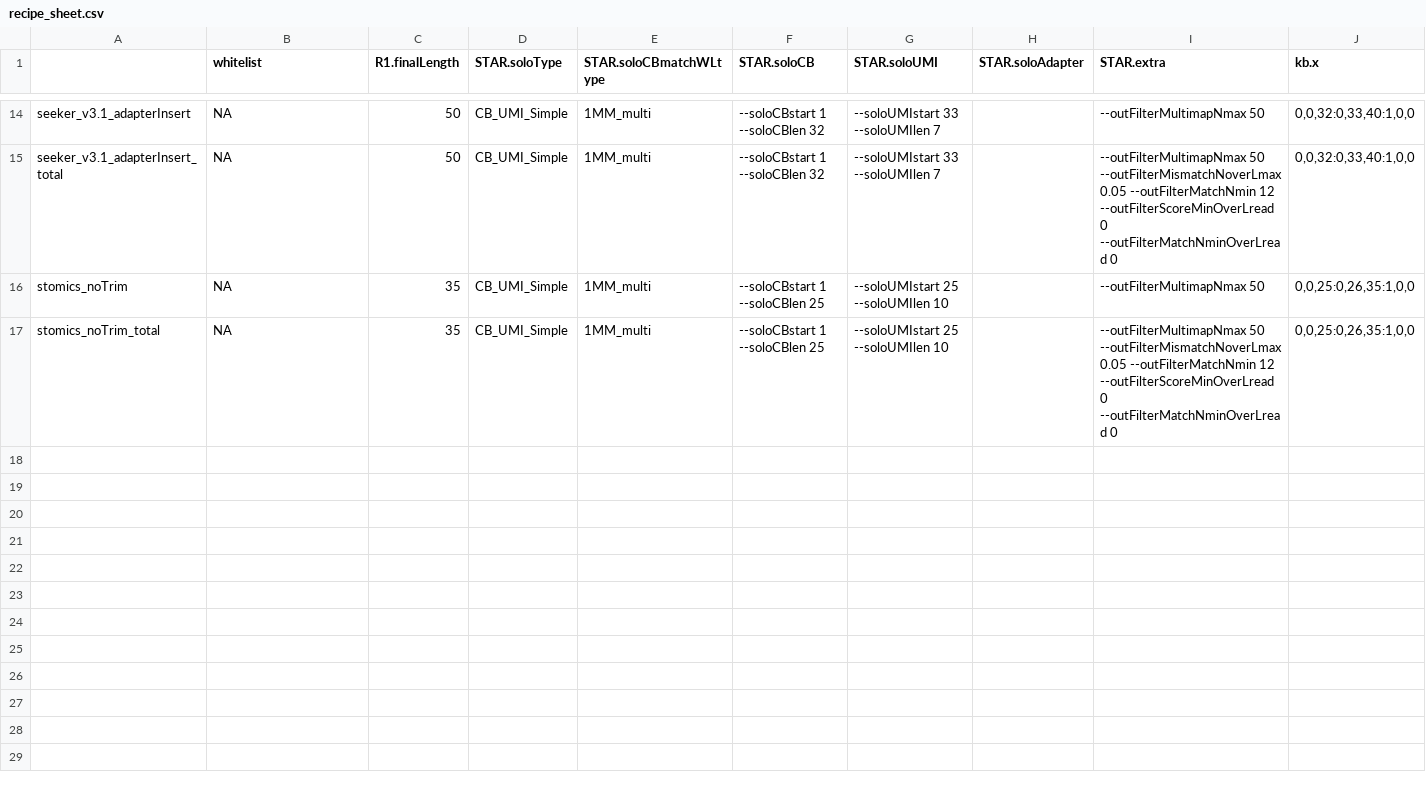
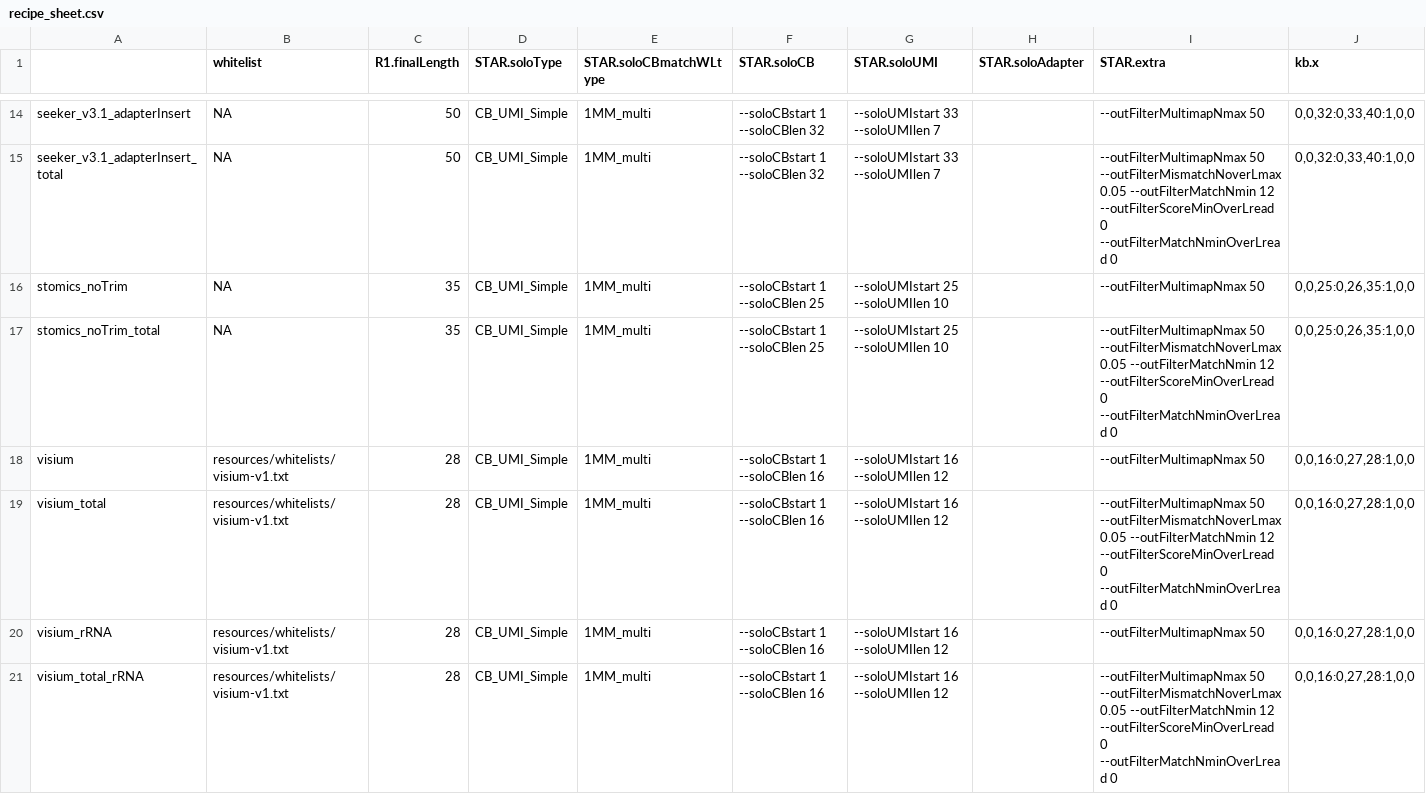
Before and after one commit to mckellardw/slide_snake, a CSV file: resources/recipe_sheet.csv, drawn as a sheet; only a part is shown, gaps mark what is left out; the diff names each change by its address in the sheet, - before the commit and + after, or states it on an @@ line.

Commit message:
Added Visium to recipe sheet

```diff
--- a/resources/recipe_sheet.csv
+++ b/resources/recipe_sheet.csv
+row 18: visium | resources/whitelists/visium-v1.txt | 28 | CB_UMI_Simple | 1MM_multi | --soloCBstart 1 --soloCBlen 16 | --soloUMIstart 16 --soloUMIlen 12 |  | --outFilterMultimapNmax 50 | 0,0,16:0,27,28:1,0,0
+row 19: visium_total | resources/whitelists/visium-v1.txt | 28 | CB_UMI_Simple | 1MM_multi | --soloCBstart 1 --soloCBlen 16 | --soloUMIstart 16 --soloUMIlen 12 |  | --outFilterMultimapNmax 50 --outFilterMismatchNoverLmax 0.05 --outFilterMatchNmin 12 --outFilterScoreMinOverLread 0 --outFilterMatchNminOverLread 0 | 0,0,16:0,27,28:1,0,0
+row 20: visium_rRNA | resources/whitelists/visium-v1.txt | 28 | CB_UMI_Simple | 1MM_multi | --soloCBstart 1 --soloCBlen 16 | --soloUMIstart 16 --soloUMIlen 12 |  | --outFilterMultimapNmax 50 | 0,0,16:0,27,28:1,0,0
+row 21: visium_total_rRNA | resources/whitelists/visium-v1.txt | 28 | CB_UMI_Simple | 1MM_multi | --soloCBstart 1 --soloCBlen 16 | --soloUMIstart 16 --soloUMIlen 12 |  | --outFilterMultimapNmax 50 --outFilterMismatchNoverLmax 0.05 --outFilterMatchNmin 12 --outFilterScoreMinOverLread 0 --outFilterMatchNminOverLread 0 | 0,0,16:0,27,28:1,0,0
```
